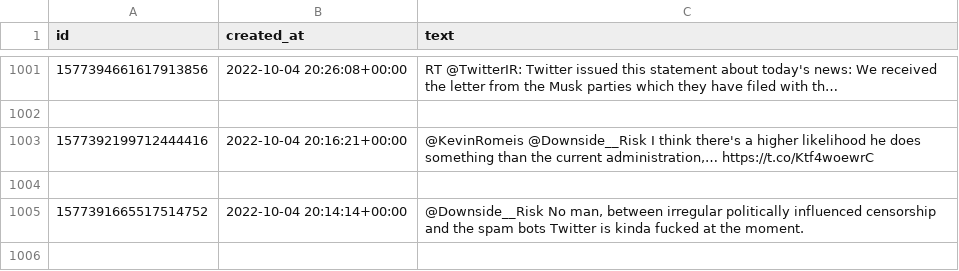
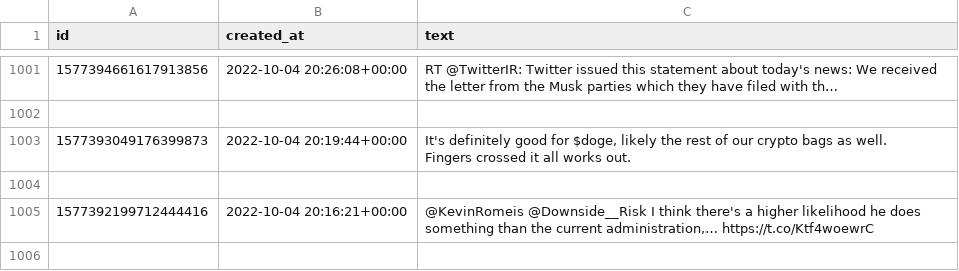
Before and after one commit to mgebele/streamlit_tweets_on_charts, a CSV file: twitterdata/TheCryptoDog 1555555592323756032.csv, drawn as a sheet; only a part is shown, gaps mark what is left out; the shorter side is filled out with more unchanged rows; ↵ is a line break in a cell; the diff names each change by its address in the sheet, - before the commit and + after, or states it on an @@ line.

```diff
--- a/twitterdata/TheCryptoDog 1555555592323756032.csv
+++ b/twitterdata/TheCryptoDog 1555555592323756032.csv
+row 1003: 1577393049176399873 | 2022-10-04 20:19:44+00:00 | It's definitely good for $doge, likely the rest of our crypto bags as well. ↵ Fingers crossed it all works out.
+row 1004: (empty)
```
Also changed, not shown: twitterdata/Chubbicorn219 1565766946158792703.csv, twitterdata/ThinkingUSD 981131634412994559.csv, 24 other files.
